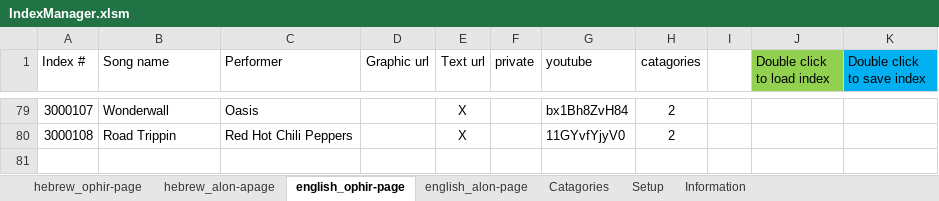
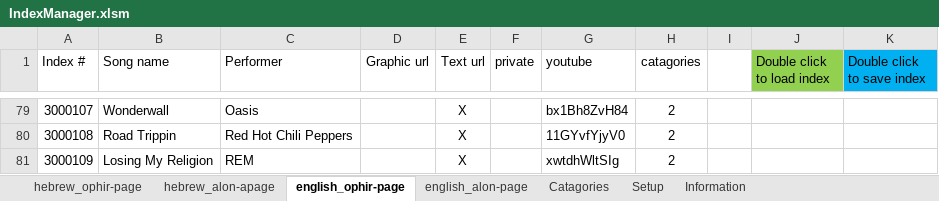
Before and after one commit to KidCrippler/songs, an Excel workbook: IndexManager.xlsm, sheet english_ophir-page, drawn as a sheet; only a part is shown, gaps mark what is left out; values as stored, in another font and other column widths than the file's, no borders; the diff names each change by its address in the sheet, - before the commit and + after, or states it on an @@ line.

Commit message:
Losing my religion שועל במנוסה

```diff
--- a/IndexManager.xlsm (sheet english_ophir-page)
+++ b/IndexManager.xlsm (sheet english_ophir-page)
+row 81: 3000109 | Losing My Religion | REM |  | X |  | xwtdhWltSIg | 2
```
Also changed, not shown: sheet hebrew_ophir-page, sheet Information, 3 other files.
